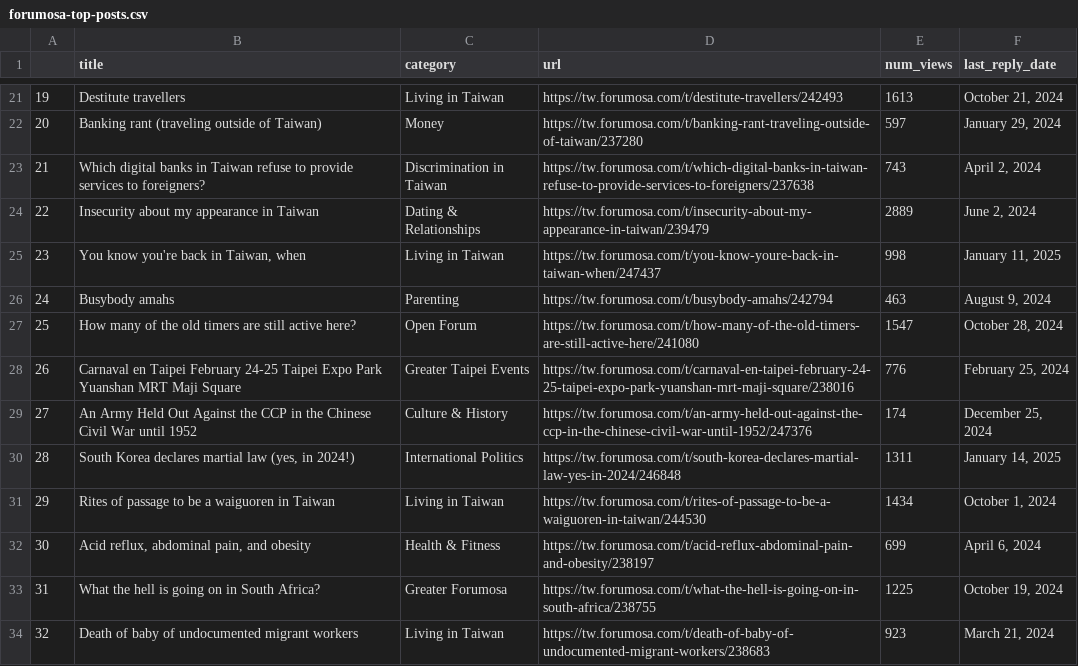
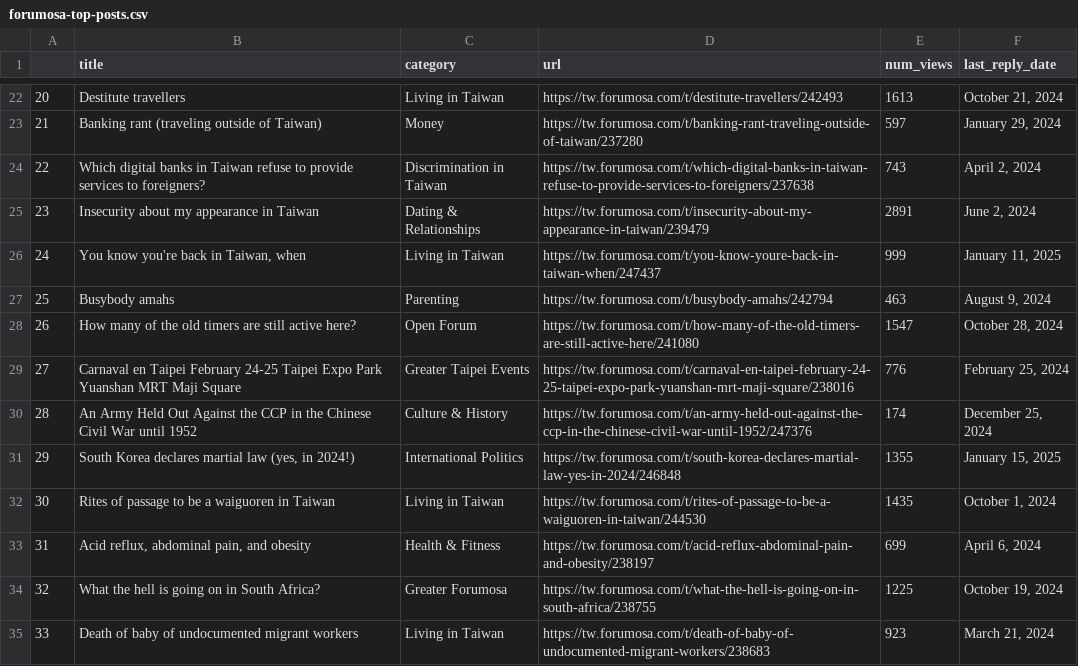
Before and after one commit to ssaanndwich/scrape-forumosa, a CSV file: forumosa-top-posts.csv, drawn as a sheet; only a part is shown, gaps mark what is left out; addresses are those after the commit; the diff covers the shown part only; the diff names each change by its address in the sheet, - before the commit and + after, or states it on an @@ line.

```diff
--- a/forumosa-top-posts.csv
+++ b/forumosa-top-posts.csv
@@ column A renumbered between rows 14 and 51 @@
-E25 (num_views): 2889
+E25 (num_views): 2891
-E26 (num_views): 998
+E26 (num_views): 999
-E31 (num_views): 1311
+E31 (num_views): 1355
-F31 (last_reply_date): January 14, 2025
+F31 (last_reply_date): January 15, 2025
-E32 (num_views): 1434
+E32 (num_views): 1435
```
Also changed, not shown: 1 added row, 1 removed row and 13 edited cells elsewhere in this file.
